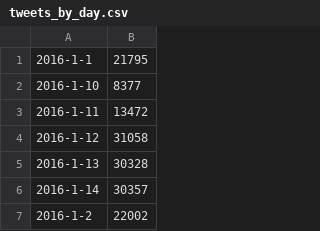
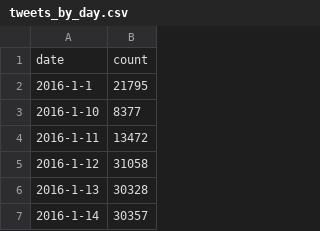
Before and after one commit to sagap/ADAExercises2017, a CSV file: project/data/swiss/tweets_by_day.csv, drawn as a sheet; only a part is shown; the shorter side is filled out with more unchanged rows.

```diff
--- a/project/data/swiss/tweets_by_day.csv
+++ b/project/data/swiss/tweets_by_day.csv
@@ -1 +1,2 @@
+date,count
 2016-1-1,21795
```
Also changed, not shown: project/data/swiss/tweets_by_event.csv, project/data/swiss/tweets_by_region.csv, 1 other file.
